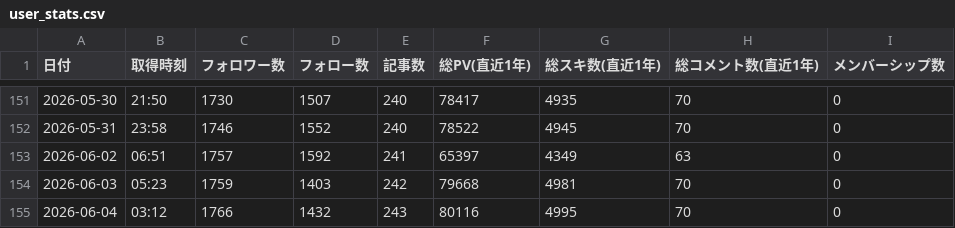
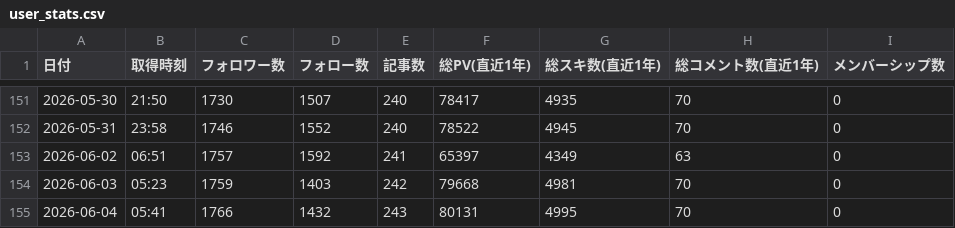
Before and after one commit to take-cmd-web/note-tracker, a CSV file: public/user_stats.csv, drawn as a sheet; only a part is shown, gaps mark what is left out.

```diff
--- a/public/user_stats.csv
+++ b/public/user_stats.csv
@@ -154,2 +154,2 @@
 2026-06-03,05:23,1759,1403,242,79668,4981,70,0
-2026-06-04,03:12,1766,1432,243,80116,4995,70,0
+2026-06-04,05:41,1766,1432,243,80131,4995,70,0
```
Also changed, not shown: 1 other file.
